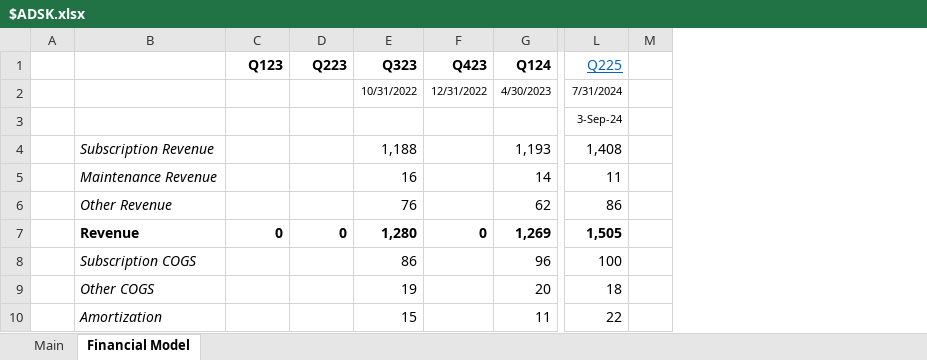
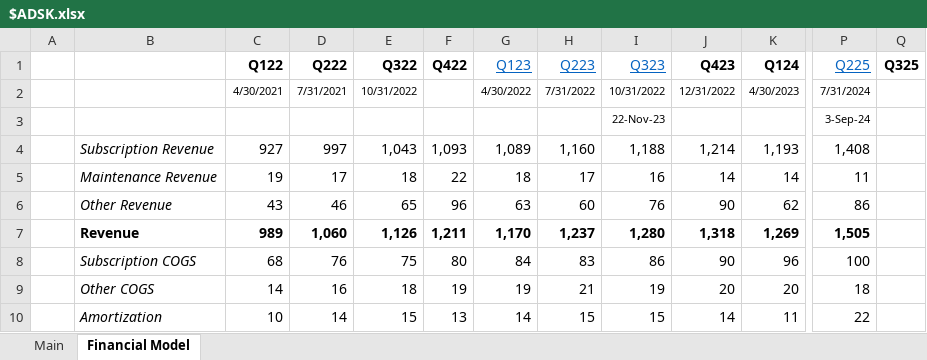
Before and after one commit to Charlie-Hill/Financial-Models, an Excel workbook: $ADSK.xlsx, sheet Financial Model, drawn as a sheet; only a part is shown, gaps mark what is left out; values as stored, in another font and other column widths than the file's, no borders; removed rows and columns are numbered as before the commit, all else as after; the diff covers the shown part only; the diff names each change by its address in the sheet, - before the commit and + after, or states it on an @@ line.

Commit message:
Update $ADSK.xlsx

```diff
--- a/$ADSK.xlsx (sheet Financial Model)
+++ b/$ADSK.xlsx (sheet Financial Model)
+column C (Q122), rows 2-10: 4/30/2021 |  | 927 | 19 | 43 | 989 | 68 | 14 | 10
+column D (Q222), rows 2-10: 7/31/2021 |  | 997 | 17 | 46 | 1,060 | 76 | 16 | 14
+column E (Q322), rows 2-10: 10/31/2022 |  | 1,043 | 18 | 65 | 1,126 | 75 | 18 | 15
+column F (Q422), rows 4-10: 1,093 | 22 | 96 | 1,211 | 80 | 19 | 13
-column M, empty
+column Q (Q325), empty
@@ G1:I1 bold: on → off, underline: off → on, text colour: black → #0563C1 @@
-G2 (Q123): (empty)
+G2 (Q123): 4/30/2022
-H2 (Q223): (empty)
+H2 (Q223): 7/31/2022
-I3 (Q323): (empty)
+I3 (Q323): 22-Nov-23
-G4 (Q123): (empty)
+G4 (Q123): 1,089
-H4 (Q223): (empty)
+H4 (Q223): 1,160
-J4 (Q423): (empty)
+J4 (Q423): 1,214
-G5 (Q123): (empty)
+G5 (Q123): 18
-H5 (Q223): (empty)
+H5 (Q223): 17
-J5 (Q423): (empty)
+J5 (Q423): 14
-G6 (Q123): (empty)
+G6 (Q123): 63
-H6 (Q223): (empty)
+H6 (Q223): 60
-J6 (Q423): (empty)
+J6 (Q423): 90
-G7 (Q123): 0
+G7 (Q123): 1,170
-H7 (Q223): 0
+H7 (Q223): 1,237
-J7 (Q423): 0
+J7 (Q423): 1,318
-G8 (Q123): (empty)
+G8 (Q123): 84
-H8 (Q223): (empty)
+H8 (Q223): 83
-J8 (Q423): (empty)
+J8 (Q423): 90
-G9 (Q123): (empty)
+G9 (Q123): 19
-H9 (Q223): (empty)
+H9 (Q223): 21
-J9 (Q423): (empty)
+J9 (Q423): 20
-G10 (Q123): (empty)
+G10 (Q123): 14
-H10 (Q223): (empty)
+H10 (Q223): 15
-J10 (Q423): (empty)
+J10 (Q423): 14
```
Also changed, not shown: 3 added rows and 81 edited cells elsewhere in this sheet, sheet Main, formulas that keep their value.
